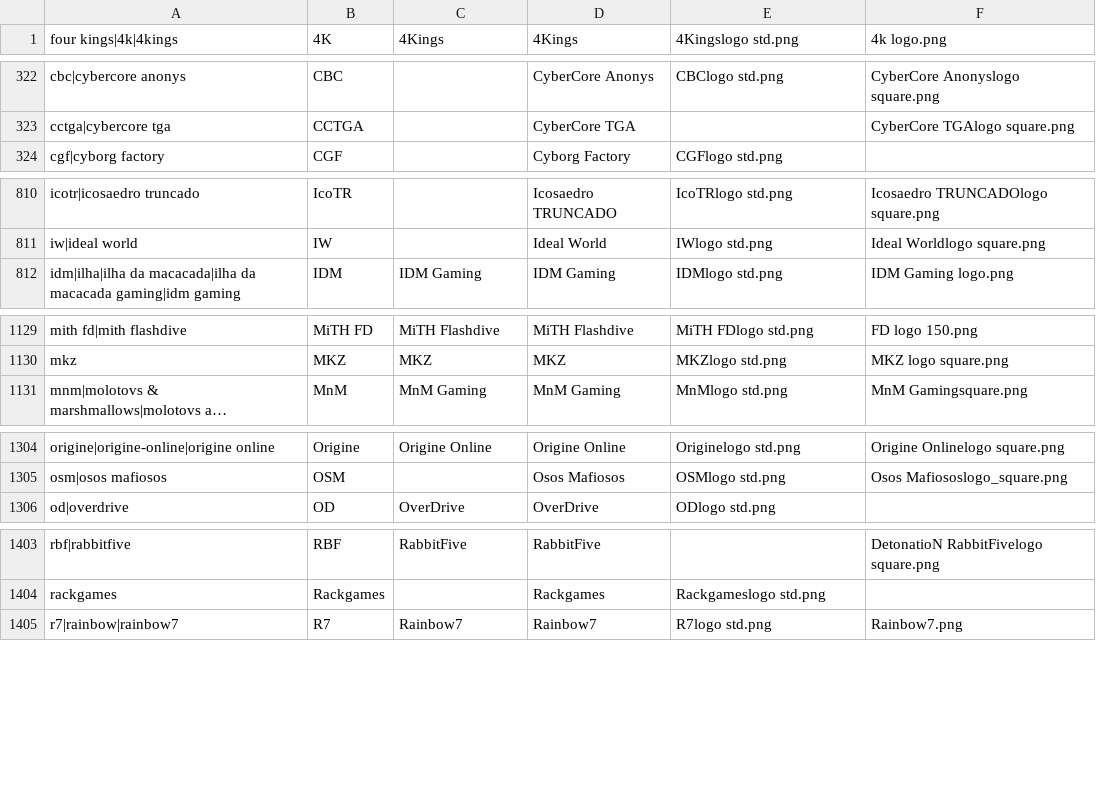
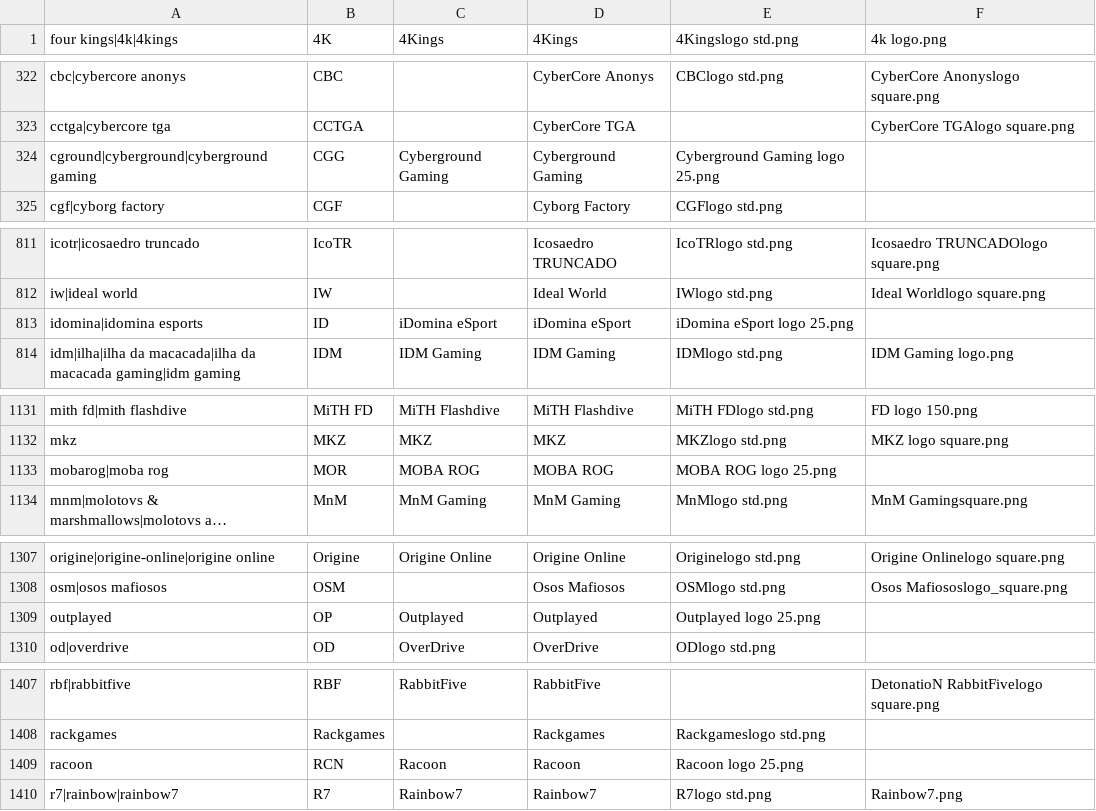
Before and after one commit to dominguesmarco/MediaWiki-TeamParserFunction, a CSV file: teams.csv, drawn as a sheet; only a part is shown, gaps mark what is left out; long unchanged cells end in …; the diff covers the shown part only; the diff names each change by its address in the sheet, - before the commit and + after, or states it on an @@ line.

Commit message:
Added PGN teams

```diff
--- a/teams.csv
+++ b/teams.csv
+row 324: cground|cyberground|cyberground gaming | CGG | Cyberground Gaming | Cyberground Gaming | Cyberground Gaming logo 25.png
+row 813: idomina|idomina esports | ID | iDomina eSport | iDomina eSport | iDomina eSport logo 25.png
+row 1133: mobarog|moba rog | MOR | MOBA ROG | MOBA ROG | MOBA ROG logo 25.png
+row 1309: outplayed | OP | Outplayed | Outplayed | Outplayed logo 25.png
+row 1409: racoon | RCN | Racoon | Racoon | Racoon logo 25.png
```
Also changed, not shown: 1 added row and 3 edited cells elsewhere in this file.
